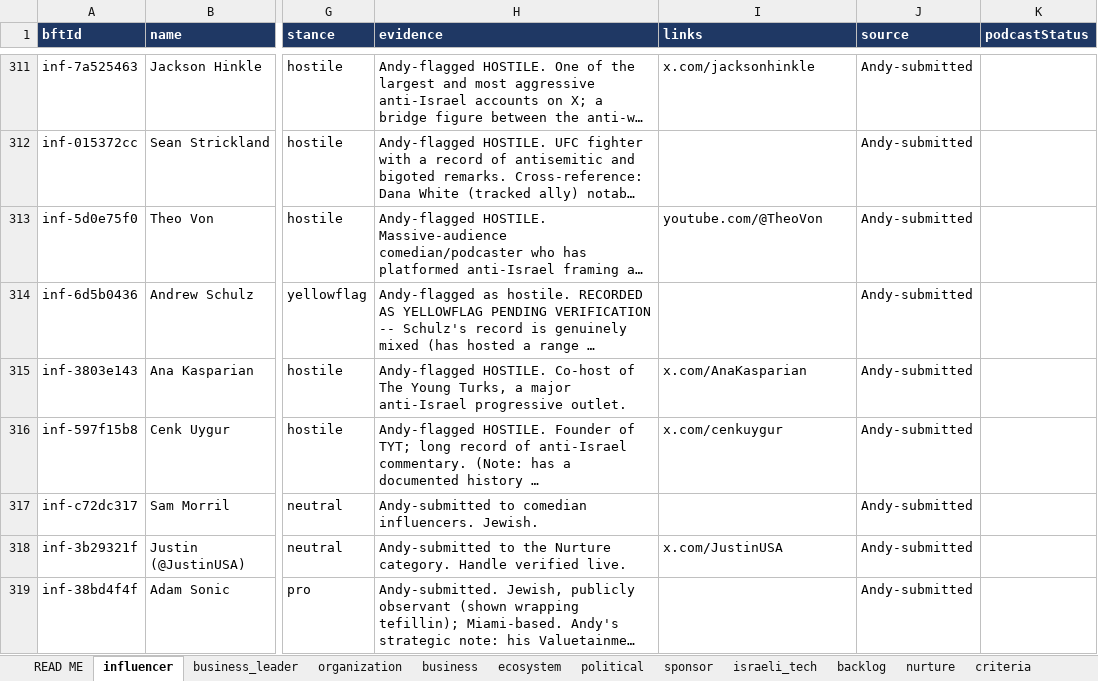
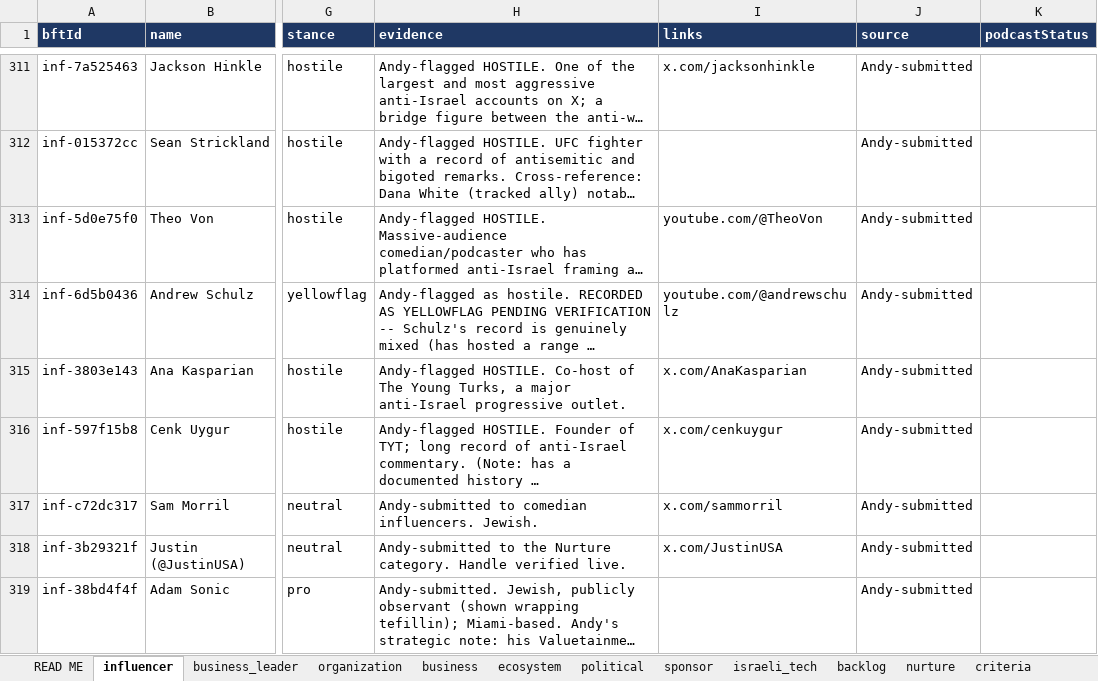
Before and after one commit to Hirshinator/bft-living-database, an Excel workbook: export/BFT_Living_Database.xlsx, sheet influencer, drawn as a sheet; only a part is shown, gaps mark what is left out; long unchanged cells end in …; values as stored, in another font and other column widths than the file's, no borders; the diff covers the shown part only; the diff names each change by its address in the sheet, - before the commit and + after, or states it on an @@ line.

```diff
--- a/export/BFT_Living_Database.xlsx (sheet influencer)
+++ b/export/BFT_Living_Database.xlsx (sheet influencer)
-I314 (links): (empty)
+I314 (links): youtube.com/@andrewschulz
-I317 (links): (empty)
+I317 (links): x.com/sammorril
```
Also changed, not shown: 37 edited cells elsewhere in this sheet, sheet organization, sheet nurture, 2 other files.
